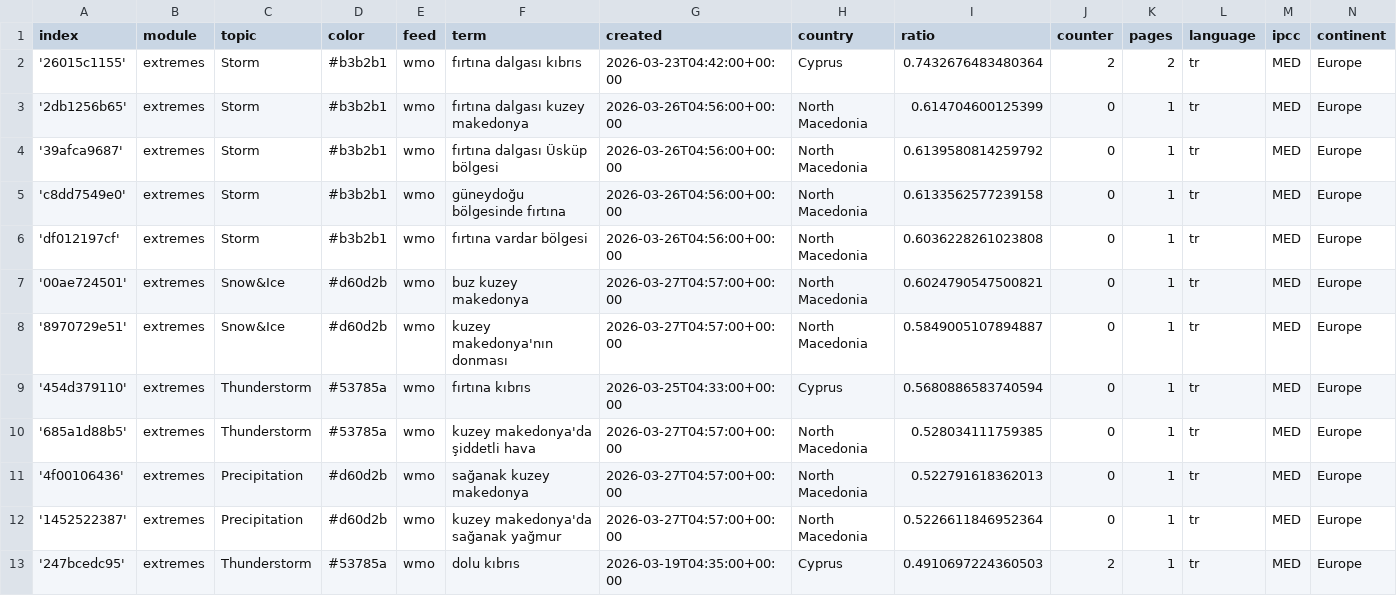
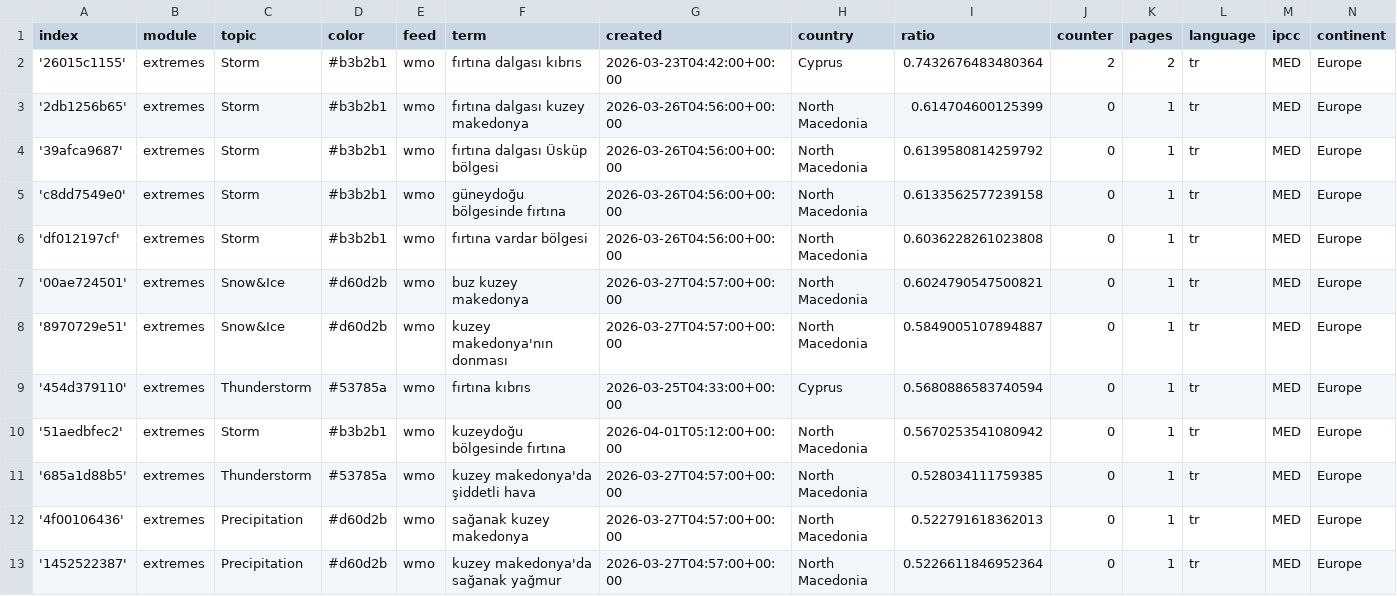
Before and after one commit to jannikdo28-news/TurkishExtremes, a CSV file: terms.csv, drawn as a sheet; only a part is shown; the shorter side is filled out with more unchanged rows; the diff covers the shown part only; the diff names each change by its address in the sheet, - before the commit and + after, or states it on an @@ line.

Commit message:
Commit from GitHub Actions (import:0.0)

```diff
--- a/terms.csv
+++ b/terms.csv
+row 10: '51aedbfec2' | extremes | Storm | #b3b2b1 | wmo | kuzeydoğu bölgesinde fırtına | 2026-04-01T05:12:00+00:00 | North Macedonia | 0.5670253541080942 | 0 | 1 | tr | MED | Europe
```
Also changed, not shown: 7 added rows and 2 edited cells elsewhere in this file.
